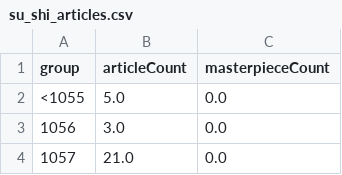
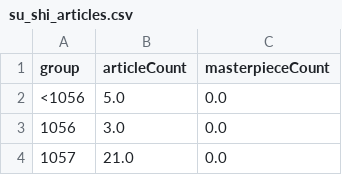
Before and after one commit to Fanke-max/FDU23-Visualization, a CSV file: su_shi_articles.csv, drawn as a sheet; only a part is shown.

Commit message:
Update su_shi_articles.csv

```diff
--- a/su_shi_articles.csv
+++ b/su_shi_articles.csv
@@ -1,3 +1,3 @@
 group,articleCount,masterpieceCount
-<1055,5.0,0.0
+<1056,5.0,0.0
 1056,3.0,0.0
```
